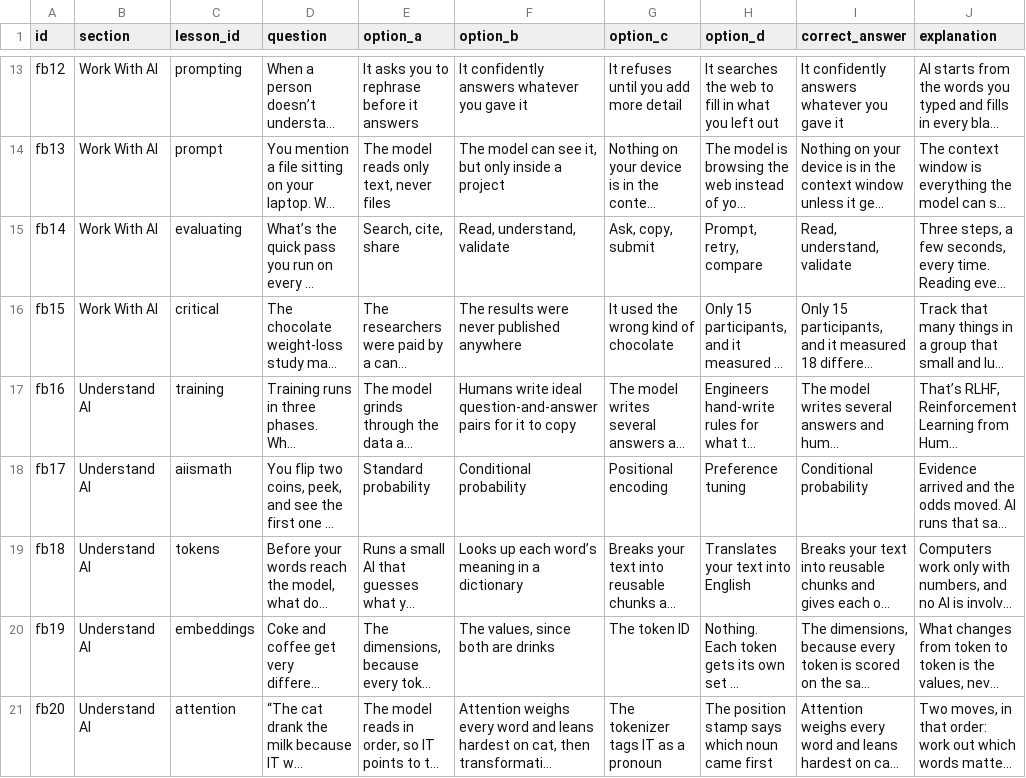
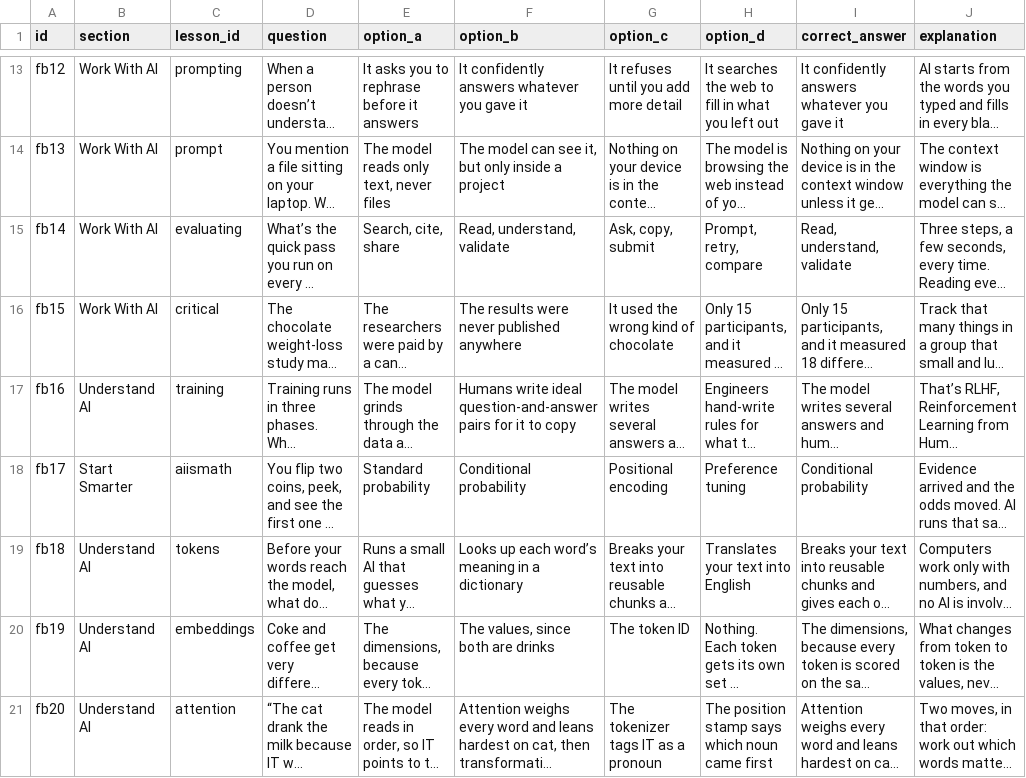
Before and after one commit to DavidJHonda/AI-Training, a CSV file: the-final-questions.csv, drawn as a sheet; only a part is shown, gaps mark what is left out; long unchanged cells end in …; the diff names each change by its address in the sheet, - before the commit and + after, or states it on an @@ line.

Commit message:
Ship What Is AI v19 and approved Start Smarter updates

```diff
--- a/the-final-questions.csv
+++ b/the-final-questions.csv
-B18 (section): Understand AI
+B18 (section): Start Smarter
```
Also changed, not shown: 12 other files.
